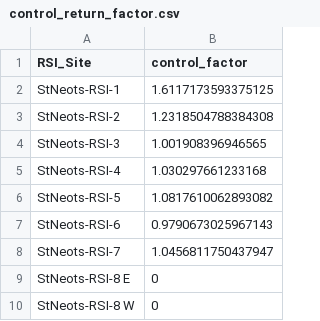
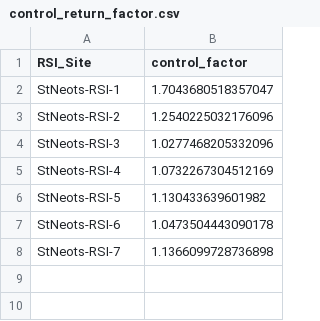
Before and after one commit to fermm92/RSIReversal, a CSV file: data/control_return_factor.csv, drawn as a sheet.

Commit message:
Better plots and Control factors

```diff
--- a/data/control_return_factor.csv
+++ b/data/control_return_factor.csv
@@ -1,10 +1,8 @@
 RSI_Site,control_factor
-StNeots-RSI-1,1.6117173593375125
-StNeots-RSI-2,1.2318504788384308
-StNeots-RSI-3,1.001908396946565
-StNeots-RSI-4,1.030297661233168
-StNeots-RSI-5,1.0817610062893082
-StNeots-RSI-6,0.9790673025967143
-StNeots-RSI-7,1.0456811750437947
-StNeots-RSI-8 E,0
-StNeots-RSI-8 W,0
+StNeots-RSI-1,1.7043680518357047
+StNeots-RSI-2,1.2540225032176096
+StNeots-RSI-3,1.0277468205332096
+StNeots-RSI-4,1.0732267304512169
+StNeots-RSI-5,1.130433639601982
+StNeots-RSI-6,1.0473504443090178
+StNeots-RSI-7,1.1366099728736898
```
Also changed, not shown: 2 other files.
